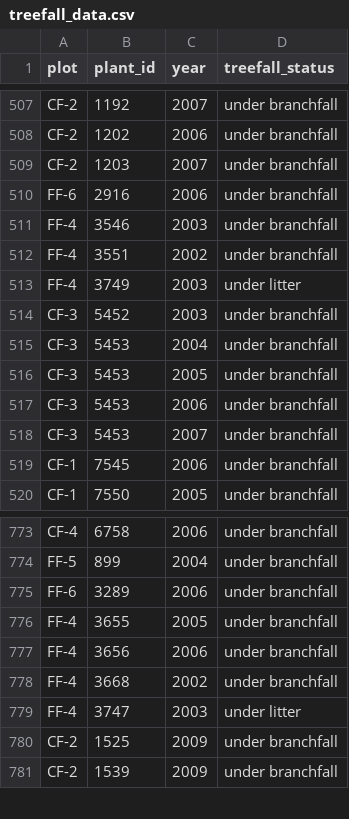
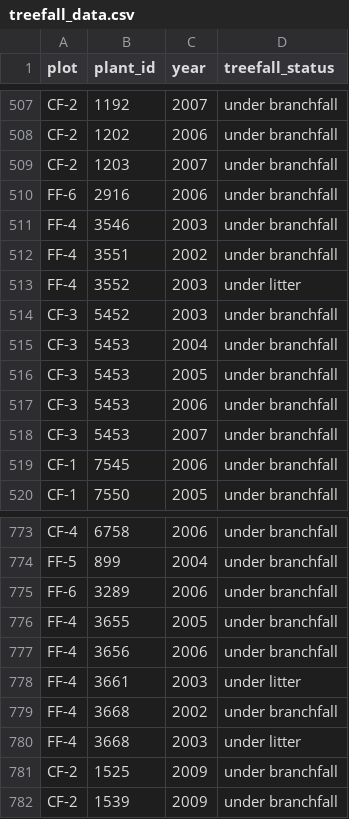
Before and after one commit to BrunaLab/HeliconiaSurveys, a CSV file: data_clean/treefall_data.csv, drawn as a sheet; only a part is shown, gaps mark what is left out.

Commit message:
clean-up of code and update of data file
deletion of uneccessary code, minor correction to the 5753 offset code, adding a summary rmarkdown document

```diff
--- a/data_clean/treefall_data.csv
+++ b/data_clean/treefall_data.csv
@@ -512,3 +512,3 @@ FF-4,3546,2003,under branchfall
 FF-4,3551,2002,under branchfall
-FF-4,3749,2003,under litter
+FF-4,3552,2003,under litter
 CF-3,5452,2003,under branchfall
@@ -777,4 +777,5 @@ FF-4,3655,2005,under branchfall
 FF-4,3656,2006,under branchfall
+FF-4,3661,2003,under litter
 FF-4,3668,2002,under branchfall
-FF-4,3747,2003,under litter
+FF-4,3668,2003,under litter
 CF-2,1525,2009,under branchfall
```
Also changed, not shown: 6 other files.
